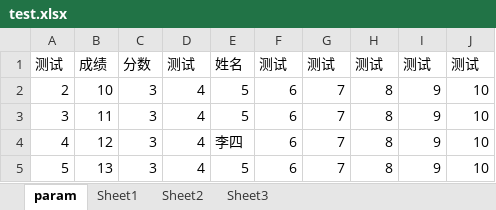
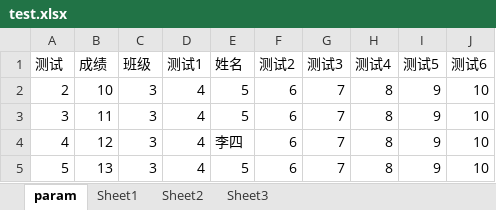
Before and after one commit to naumy-code/python_project, an Excel workbook: spec/test.xlsx, sheet param, drawn as a sheet; only a part is shown; values as stored, in another font and other column widths than the file's, no borders; the diff names each change by its address in the sheet, - before the commit and + after, or states it on an @@ line.

```diff
--- a/spec/test.xlsx (sheet param)
+++ b/spec/test.xlsx (sheet param)
-C1: 分数
+C1: 班级
-D1: 测试
+D1: 测试1
-F1: 测试
+F1: 测试2
-G1: 测试
+G1: 测试3
-H1: 测试
+H1: 测试4
-I1: 测试
+I1: 测试5
-J1: 测试
+J1: 测试6
```
Also changed, not shown: sheet Sheet3, 1 other file.
